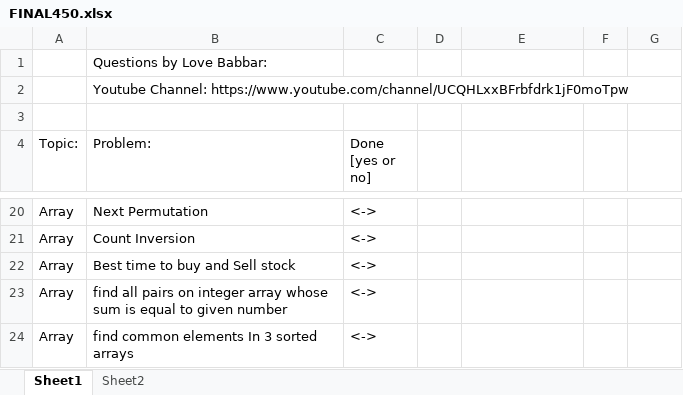
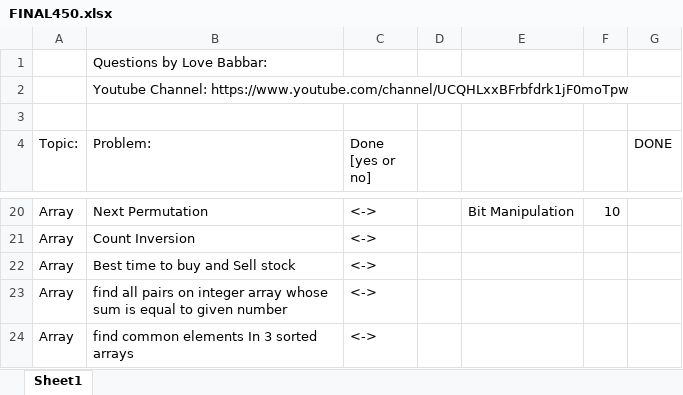
Before and after one commit to yashheda5/DSA-450-Questions, an Excel workbook: FINAL450.xlsx, sheet Sheet1, drawn as a sheet; only a part is shown, gaps mark what is left out; values as stored, in another font and other column widths than the file's, no cell formats; the diff covers the shown part only; the diff names each change by its address in the sheet, - before the commit and + after, or states it on an @@ line.

```diff
--- a/FINAL450.xlsx (sheet Sheet1)
+++ b/FINAL450.xlsx (sheet Sheet1)
-sheet tab: Sheet2
-G4: (empty)
+G4: DONE
-E20: (empty)
+E20: Bit Manipulation
-F20: (empty)
+F20: 10
```
Also changed, not shown: 37 edited cells elsewhere in this sheet, cell formats, 17 other files.
